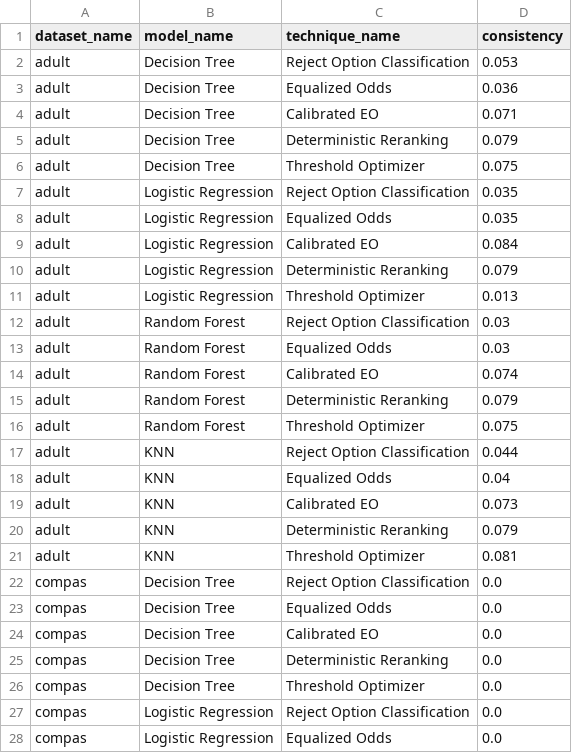
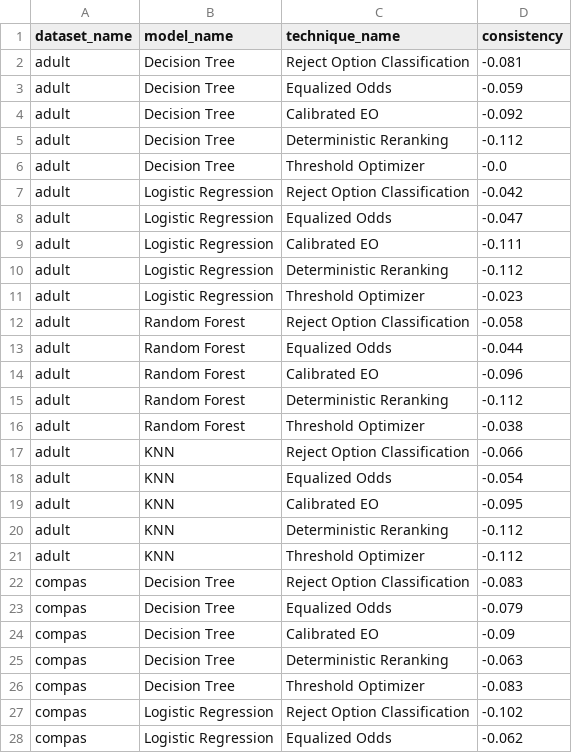
Before and after one commit to alb-p/post_processing, a CSV file: output/tables/consistency_results.csv, drawn as a sheet; only a part is shown; the diff covers the shown part only.

```diff
--- a/output/tables/consistency_results.csv
+++ b/output/tables/consistency_results.csv
@@ -1,28 +1,28 @@
 dataset_name,model_name,technique_name,consistency
-adult,Decision Tree,Reject Option Classification,0.053
-adult,Decision Tree,Equalized Odds,0.036
-adult,Decision Tree,Calibrated EO,0.071
-adult,Decision Tree,Deterministic Reranking,0.079
-adult,Decision Tree,Threshold Optimizer,0.075
-adult,Logistic Regression,Reject Option Classification,0.035
-adult,Logistic Regression,Equalized Odds,0.035
-adult,Logistic Regression,Calibrated EO,0.084
-adult,Logistic Regression,Deterministic Reranking,0.079
-adult,Logistic Regression,Threshold Optimizer,0.013
-adult,Random Forest,Reject Option Classification,0.03
-adult,Random Forest,Equalized Odds,0.03
-adult,Random Forest,Calibrated EO,0.074
-adult,Random Forest,Deterministic Reranking,0.079
-adult,Random Forest,Threshold Optimizer,0.075
-adult,KNN,Reject Option Classification,0.044
-adult,KNN,Equalized Odds,0.04
-adult,KNN,Calibrated EO,0.073
-adult,KNN,Deterministic Reranking,0.079
-adult,KNN,Threshold Optimizer,0.081
-compas,Decision Tree,Reject Option Classification,0.0
-compas,Decision Tree,Equalized Odds,0.0
-compas,Decision Tree,Calibrated EO,0.0
-compas,Decision Tree,Deterministic Reranking,0.0
-compas,Decision Tree,Threshold Optimizer,0.0
-compas,Logistic Regression,Reject Option Classification,0.0
-compas,Logistic Regression,Equalized Odds,0.0
+adult,Decision Tree,Reject Option Classification,-0.081
+adult,Decision Tree,Equalized Odds,-0.059
+adult,Decision Tree,Calibrated EO,-0.092
+adult,Decision Tree,Deterministic Reranking,-0.112
+adult,Decision Tree,Threshold Optimizer,-0.0
+adult,Logistic Regression,Reject Option Classification,-0.042
+adult,Logistic Regression,Equalized Odds,-0.047
+adult,Logistic Regression,Calibrated EO,-0.111
+adult,Logistic Regression,Deterministic Reranking,-0.112
+adult,Logistic Regression,Threshold Optimizer,-0.023
+adult,Random Forest,Reject Option Classification,-0.058
+adult,Random Forest,Equalized Odds,-0.044
+adult,Random Forest,Calibrated EO,-0.096
+adult,Random Forest,Deterministic Reranking,-0.112
+adult,Random Forest,Threshold Optimizer,-0.038
+adult,KNN,Reject Option Classification,-0.066
+adult,KNN,Equalized Odds,-0.054
+adult,KNN,Calibrated EO,-0.095
+adult,KNN,Deterministic Reranking,-0.112
+adult,KNN,Threshold Optimizer,-0.112
+compas,Decision Tree,Reject Option Classification,-0.083
+compas,Decision Tree,Equalized Odds,-0.079
+compas,Decision Tree,Calibrated EO,-0.09
+compas,Decision Tree,Deterministic Reranking,-0.063
+compas,Decision Tree,Threshold Optimizer,-0.083
+compas,Logistic Regression,Reject Option Classification,-0.102
+compas,Logistic Regression,Equalized Odds,-0.062
```
Also changed, not shown: 13 edited cells elsewhere in this file, output/tables/accuracy_results.csv, output/tables/adult/orig_asso_rules.csv, 46 other files.
